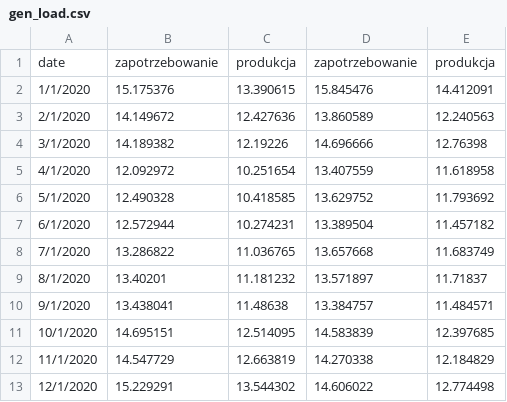
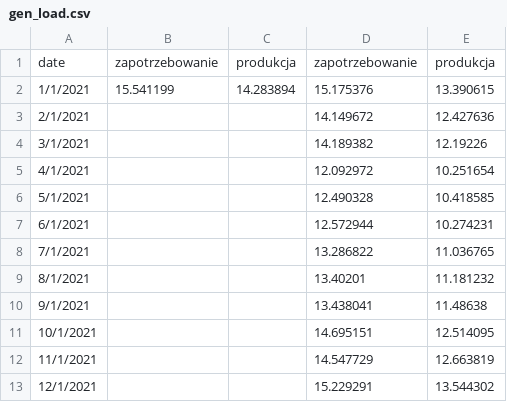
Before and after one commit to ForumEnergiiPL/miesiecznik, a CSV file: gen_load.csv, drawn as a sheet; removed rows and columns are numbered as before the commit, all else as after; the diff names each change by its address in the sheet, - before the commit and + after, or states it on an @@ line.

Commit message:
Update gen_load.csv

```diff
--- a/gen_load.csv
+++ b/gen_load.csv
+column B, rows 1-2: zapotrzebowanie | 15.541199
+column C, rows 1-2: produkcja | 14.283894
-column D, rows 1-13: zapotrzebowanie | 15.845476 | 13.860589 | 14.696666 | 13.407559 | 13.629752 | 13.389504 | 13.657668 | 13.571897 | 13.384757 | 14.583839 | 14.270338 | 14.606022
-column E, rows 1-13: produkcja | 14.412091 | 12.240563 | 12.76398 | 11.618958 | 11.793692 | 11.457182 | 11.683749 | 11.71837 | 11.484571 | 12.397685 | 12.184829 | 12.774498
-A2: 1/1/2020
+A2: 1/1/2021
-A3: 2/1/2020
+A3: 2/1/2021
-A4: 3/1/2020
+A4: 3/1/2021
-A5: 4/1/2020
+A5: 4/1/2021
-A6: 5/1/2020
+A6: 5/1/2021
-A7: 6/1/2020
+A7: 6/1/2021
-A8: 7/1/2020
+A8: 7/1/2021
-A9: 8/1/2020
+A9: 8/1/2021
-A10: 9/1/2020
+A10: 9/1/2021
-A11: 10/1/2020
+A11: 10/1/2021
-A12: 11/1/2020
+A12: 11/1/2021
-A13: 12/1/2020
+A13: 12/1/2021
```
